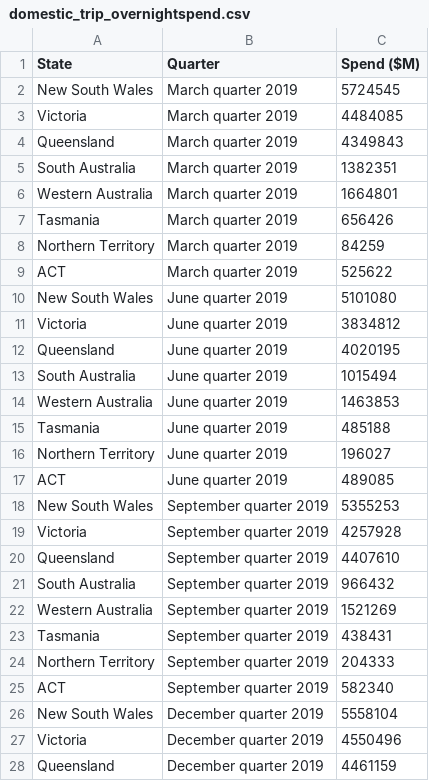
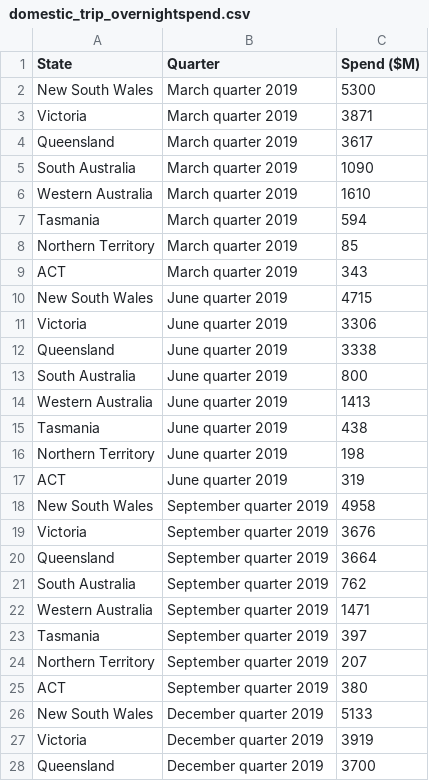
Before and after one commit to MinyeeWong/Assignment2, a CSV file: DV2/data/domestic_trip_overnightspend.csv, drawn as a sheet; only a part is shown; the diff covers the shown part only.

Commit message:
updated domest spend data

```diff
--- a/DV2/data/domestic_trip_overnightspend.csv
+++ b/DV2/data/domestic_trip_overnightspend.csv
@@ -1,28 +1,28 @@
 State,Quarter,Spend ($M)
-New South Wales,March quarter 2019,5724545
-Victoria,March quarter 2019,4484085
-Queensland,March quarter 2019,4349843
-South Australia,March quarter 2019,1382351
-Western Australia,March quarter 2019,1664801
-Tasmania,March quarter 2019,656426
-Northern Territory,March quarter 2019,84259
-ACT,March quarter 2019,525622
-New South Wales,June quarter 2019,5101080
-Victoria,June quarter 2019,3834812
-Queensland,June quarter 2019,4020195
-South Australia,June quarter 2019,1015494
-Western Australia,June quarter 2019,1463853
-Tasmania,June quarter 2019,485188
-Northern Territory,June quarter 2019,196027
-ACT,June quarter 2019,489085
-New South Wales,September quarter 2019,5355253
-Victoria,September quarter 2019,4257928
-Queensland,September quarter 2019,4407610
-South Australia,September quarter 2019,966432
-Western Australia,September quarter 2019,1521269
-Tasmania,September quarter 2019,438431
-Northern Territory,September quarter 2019,204333
-ACT,September quarter 2019,582340
-New South Wales,December quarter 2019,5558104
-Victoria,December quarter 2019,4550496
-Queensland,December quarter 2019,4461159
+New South Wales,March quarter 2019,5300
+Victoria,March quarter 2019,3871
+Queensland,March quarter 2019,3617
+South Australia,March quarter 2019,1090
+Western Australia,March quarter 2019,1610
+Tasmania,March quarter 2019,594
+Northern Territory,March quarter 2019,85
+ACT,March quarter 2019,343
+New South Wales,June quarter 2019,4715
+Victoria,June quarter 2019,3306
+Queensland,June quarter 2019,3338
+South Australia,June quarter 2019,800
+Western Australia,June quarter 2019,1413
+Tasmania,June quarter 2019,438
+Northern Territory,June quarter 2019,198
+ACT,June quarter 2019,319
+New South Wales,September quarter 2019,4958
+Victoria,September quarter 2019,3676
+Queensland,September quarter 2019,3664
+South Australia,September quarter 2019,762
+Western Australia,September quarter 2019,1471
+Tasmania,September quarter 2019,397
+Northern Territory,September quarter 2019,207
+ACT,September quarter 2019,380
+New South Wales,December quarter 2019,5133
+Victoria,December quarter 2019,3919
+Queensland,December quarter 2019,3700
```
Also changed, not shown: 165 edited cells elsewhere in this file.
